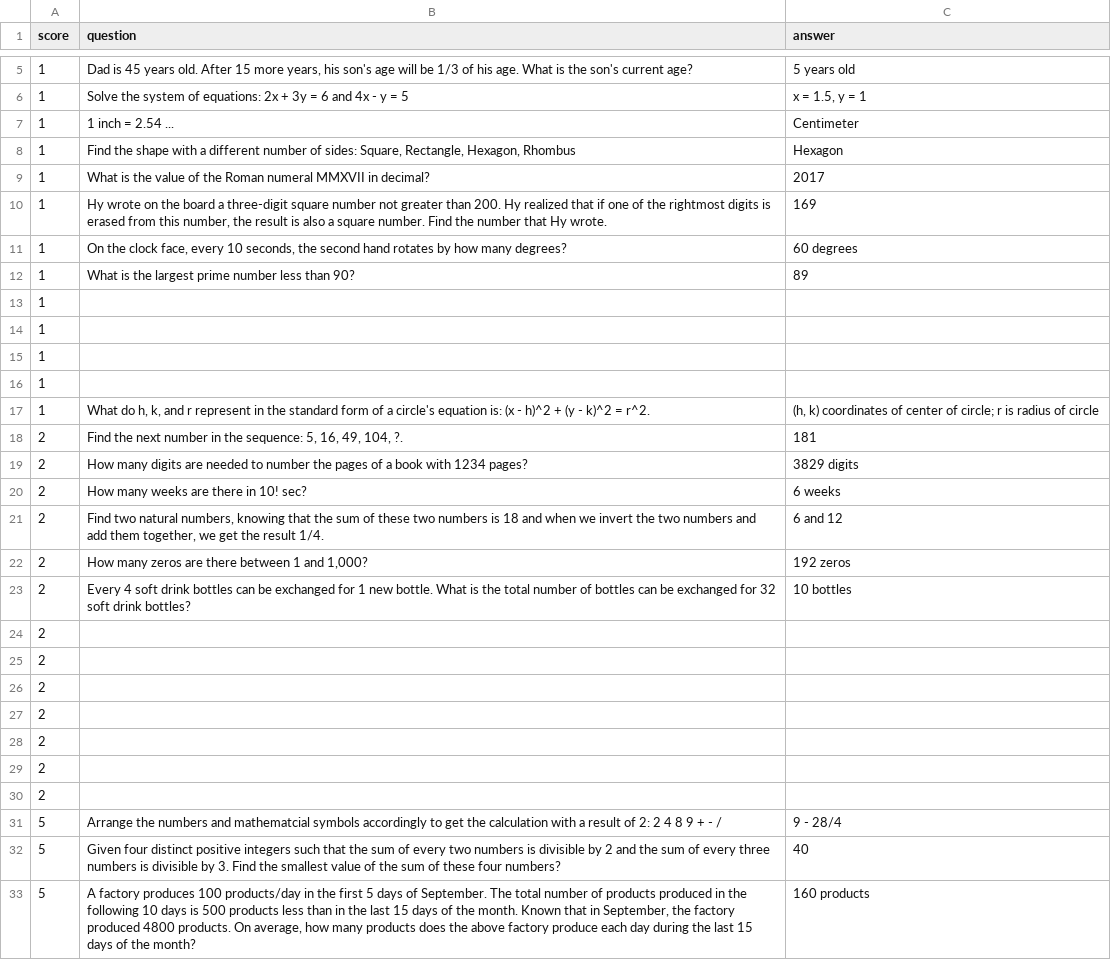
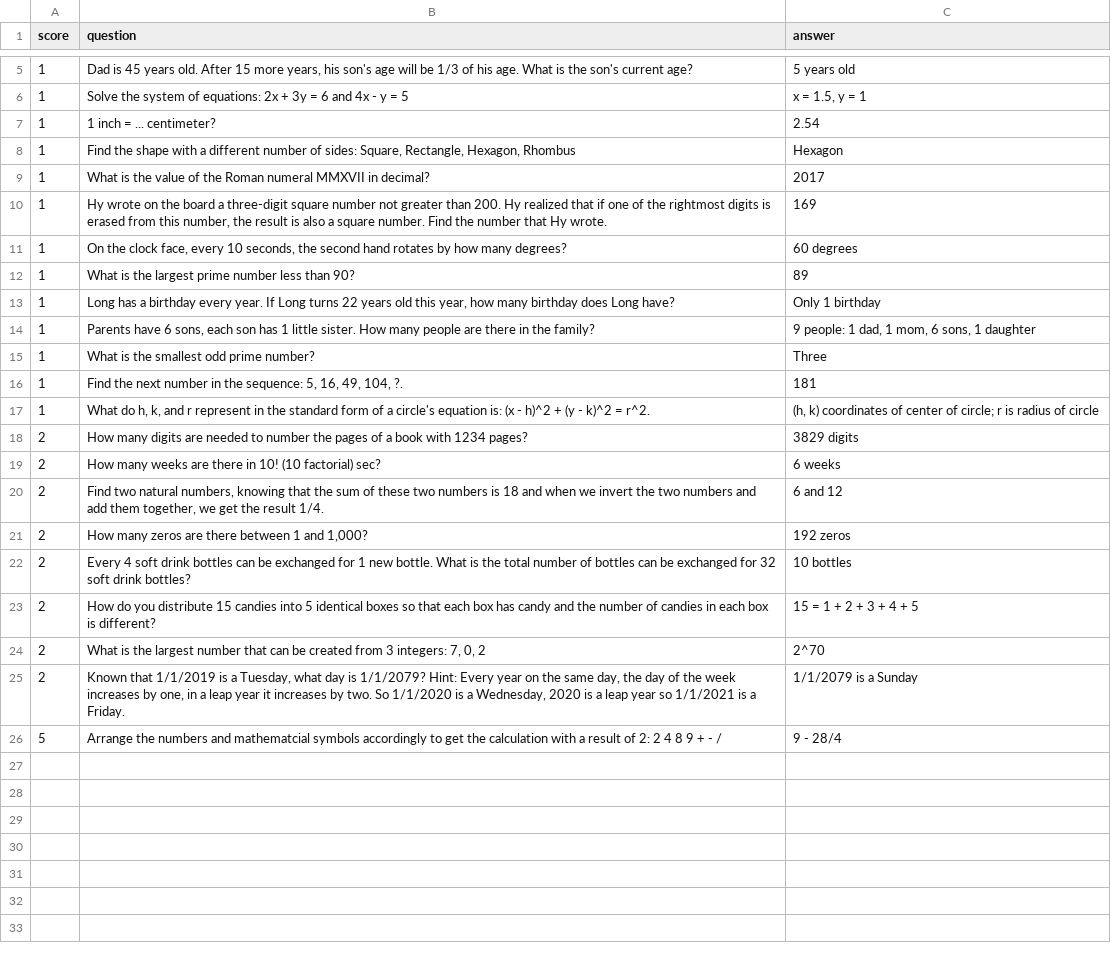
Before and after one commit to lnguye782/Knowledge-Game-2, a CSV file: math_question_bank.csv, drawn as a sheet; only a part is shown, gaps mark what is left out.

```diff
--- a/math_question_bank.csv
+++ b/math_question_bank.csv
@@ -6,3 +6,3 @@ score,question,answer
 1,Solve the system of equations: 2x + 3y = 6 and 4x - y = 5,"x = 1.5, y = 1"
-1,1 inch = 2.54 ...,Centimeter
+1,1 inch = ... centimeter?,2.54
 1,"Find the shape with a different number of sides: Square, Rectangle, Hexagon, Rhombus",Hexagon
@@ -12,10 +12,9 @@ score,question,answer
 1,What is the largest prime number less than 90?,89
-1,,
-1,,
-1,,
-1,,
+1,"Long has a birthday every year. If Long turns 22 years old this year, how many birthday does Long have?",Only 1 birthday
+1,"Parents have 6 sons, each son has 1 little sister. How many people are there in the family?","9 people: 1 dad, 1 mom, 6 sons, 1 daughter"
+1,What is the smallest odd prime number?,Three
+1,"Find the next number in the sequence: 5, 16, 49, 104, ?.",181
 1,"What do h, k, and r represent in the standard form of a circle's equation is: (x - h)^2 + (y - k)^2 = r^2.","(h, k) coordinates of center of circle; r is radius of circle"
-2,"Find the next number in the sequence: 5, 16, 49, 104, ?.",181
 2,How many digits are needed to number the pages of a book with 1234 pages?,3829 digits
-2,How many weeks are there in 10! sec?,6 weeks
+2,How many weeks are there in 10! (10 factorial) sec?,6 weeks
 2,"Find two natural numbers, knowing that the sum of these two numbers is 18 and when we invert the two numbers and add them together, we get the result 1/4.",6 and 12
@@ -23,11 +22,5 @@ score,question,answer
 2,Every 4 soft drink bottles can be exchanged for 1 new bottle. What is the total number of bottles can be exchanged for 32 soft drink bottles?,10 bottles
-2,,
-2,,
-2,,
-2,,
-2,,
-2,,
-2,,
+2,How do you distribute 15 candies into 5 identical boxes so that each box has candy and the number of candies in each box is different?,15 = 1 + 2 + 3 + 4 + 5
+2,"What is the largest number that can be created from 3 integers: 7, 0, 2",2^70
+2,"Known that 1/1/2019 is a Tuesday, what day is 1/1/2079? Hint: Every year on the same day, the day of the week increases by one, in a leap year it increases by two. So 1/1/2020 is a Wednesday, 2020 is a leap year so 1/1/2021 is a Friday.",1/1/2079 is a Sunday
 5,Arrange the numbers and mathematcial symbols accordingly to get the calculation with a result of 2: 2 4 8 9 + - /, 9 - 28/4
-5,Given four distinct positive integers such that the sum of every two numbers is divisible by 2 and the sum of every three numbers is divisible by 3. Find the smallest value of the sum of these four numbers?,40
-5,"A factory produces 100 products/day in the first 5 days of September. The total number of products produced in the following 10 days is 500 products less than in the last 15 days of the month. Known that in September, the factory produced 4800 products. On average, how many products does the above factory produce each day during the last 15 days of the month?",160 products
```
Also changed, not shown: all_subject_question_bank.csv, physics_and_science_question_bank.csv, 2 other files.
